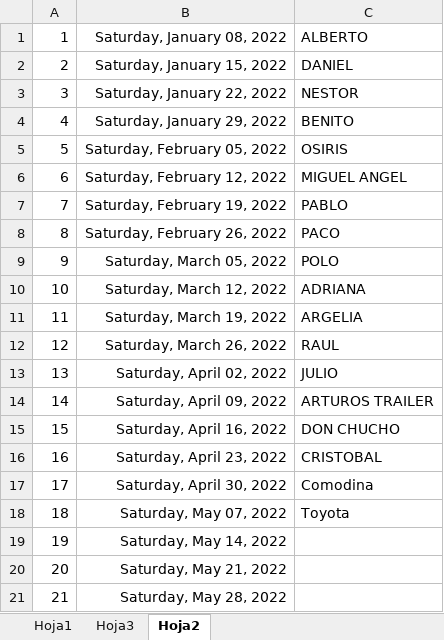
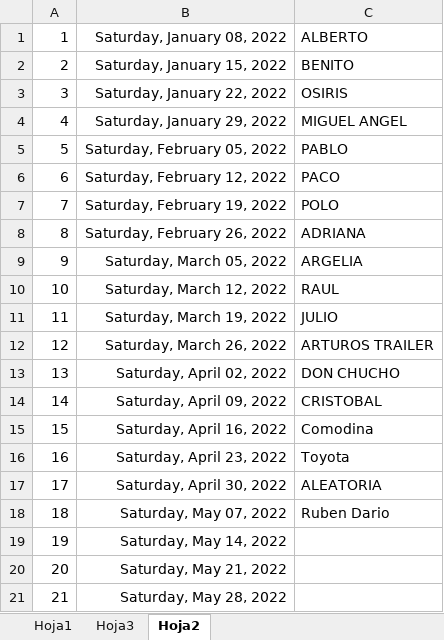
Before and after one commit to Hydra9999414/Cortes, an Excel workbook: kilometrajes.xlsx, sheet Hoja2, drawn as a sheet; only a part is shown; values as stored, in another font and other column widths than the file's, no borders; the diff names each change by its address in the sheet, - before the commit and + after, or states it on an @@ line.

```diff
--- a/kilometrajes.xlsx (sheet Hoja2)
+++ b/kilometrajes.xlsx (sheet Hoja2)
-C2: DANIEL
+C2: BENITO
-C3: NESTOR
+C3: OSIRIS
-C4: BENITO
+C4: MIGUEL ANGEL
-C5: OSIRIS
+C5: PABLO
-C6: MIGUEL ANGEL
+C6: PACO
-C7: PABLO
+C7: POLO
-C8: PACO
+C8: ADRIANA
-C9: POLO
+C9: ARGELIA
-C10: ADRIANA
+C10: RAUL
-C11: ARGELIA
+C11: JULIO
-C12: RAUL
+C12: ARTUROS TRAILER
-C13: JULIO
+C13: DON CHUCHO
-C14: ARTUROS TRAILER
+C14: CRISTOBAL
-C15: DON CHUCHO
+C15: Comodina
-C16: CRISTOBAL
+C16: Toyota
-C17: Comodina
+C17: ALEATORIA
-C18: Toyota
+C18: Ruben Dario
```
Also changed, not shown: sheet Hoja1, Obrador cortes 1.xlsx.
